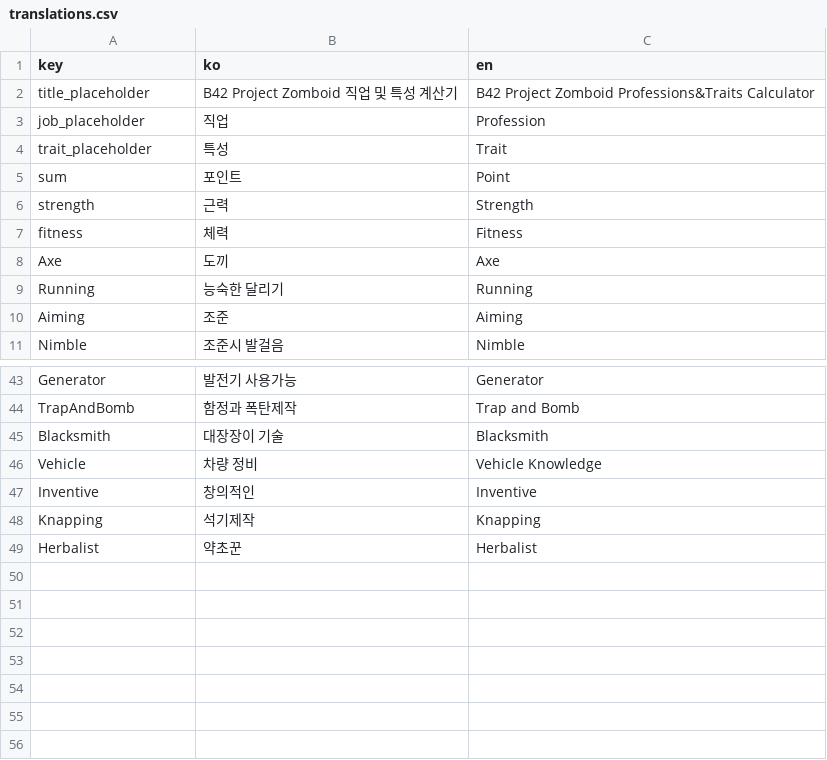
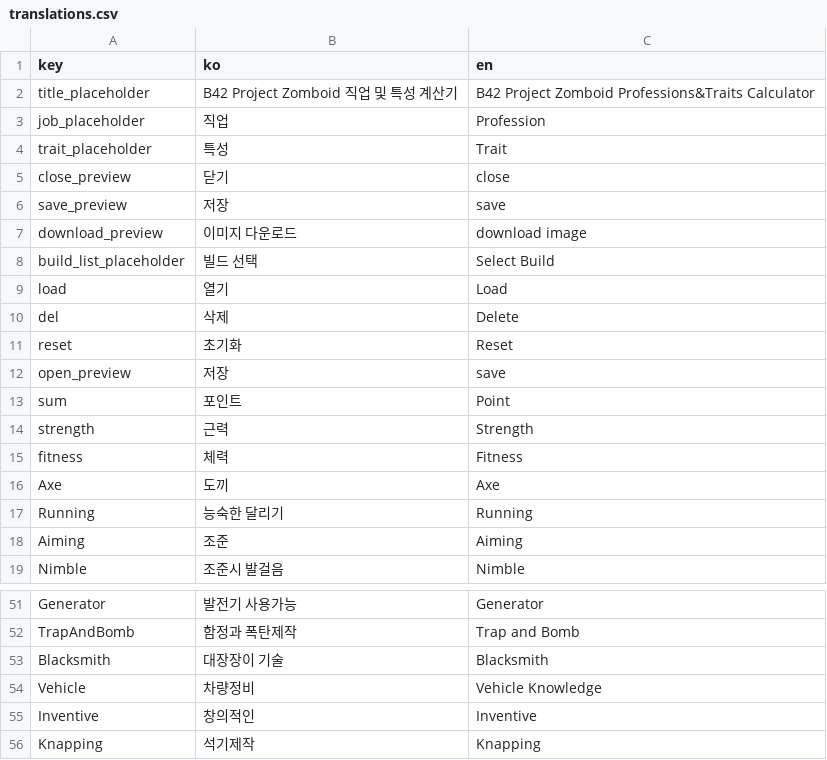
Before and after one commit to amature0000/projectZBstats, a CSV file: data/translations.csv, drawn as a sheet; only a part is shown, gaps mark what is left out; the shorter side is filled out with more unchanged rows.

```diff
--- a/data/translations.csv
+++ b/data/translations.csv
@@ -4,2 +4,10 @@ job_placeholder,직업,Profession
 trait_placeholder,특성,Trait
+close_preview,닫기,close
+save_preview,저장,save
+download_preview,이미지 다운로드,download image
+build_list_placeholder,빌드 선택,Select Build
+load,열기,Load
+del,삭제,Delete
+reset,초기화,Reset
+open_preview,저장,save
 sum,포인트,Point
@@ -45,3 +53,3 @@ TrapAndBomb,함정과 폭탄제작,Trap and Bomb
 Blacksmith,대장장이 기술,Blacksmith
-Vehicle,차량 정비,Vehicle Knowledge
+Vehicle,차량정비,Vehicle Knowledge
 Inventive,창의적인,Inventive
```
Also changed, not shown: data/items.csv, data/jobs.csv, 6 other files.
